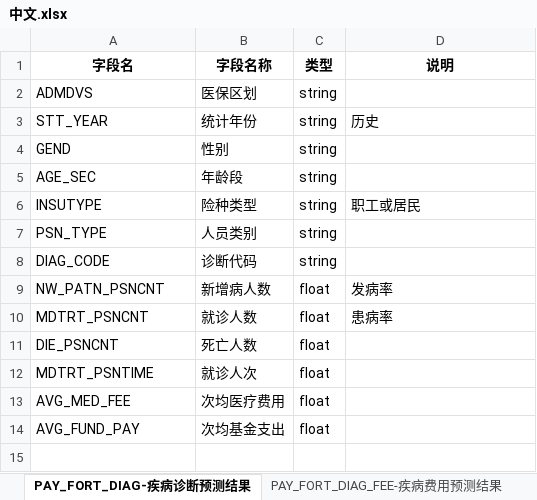
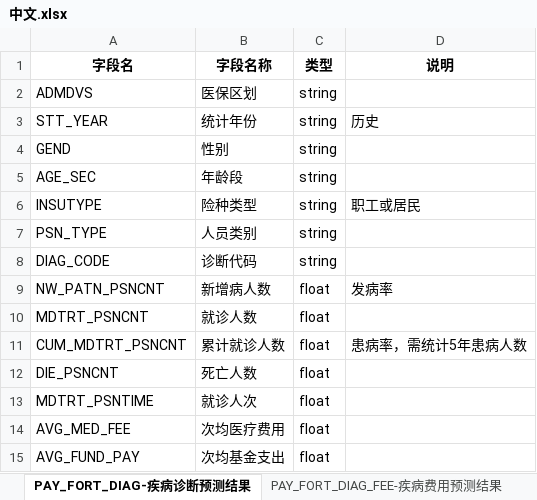
Before and after one commit to hugozhang/easy-widget, an Excel workbook: easy-widget-excel/中文.xlsx, sheet PAY_FORT_DIAG-疾病诊断预测结果, drawn as a sheet; values as stored, in another font and other column widths than the file's, no borders; the diff names each change by its address in the sheet, - before the commit and + after, or states it on an @@ line.

```diff
--- a/easy-widget-excel/中文.xlsx (sheet PAY_FORT_DIAG-疾病诊断预测结果)
+++ b/easy-widget-excel/中文.xlsx (sheet PAY_FORT_DIAG-疾病诊断预测结果)
-D10 (说明): 患病率
+D10 (说明): (empty)
+row 11: CUM_MDTRT_PSNCNT | 累计就诊人数 | float | 患病率，需统计5年患病人数
```
Also changed, not shown: sheet PAY_HIS_DIAG-疾病诊断历史数据, 4 other files.
